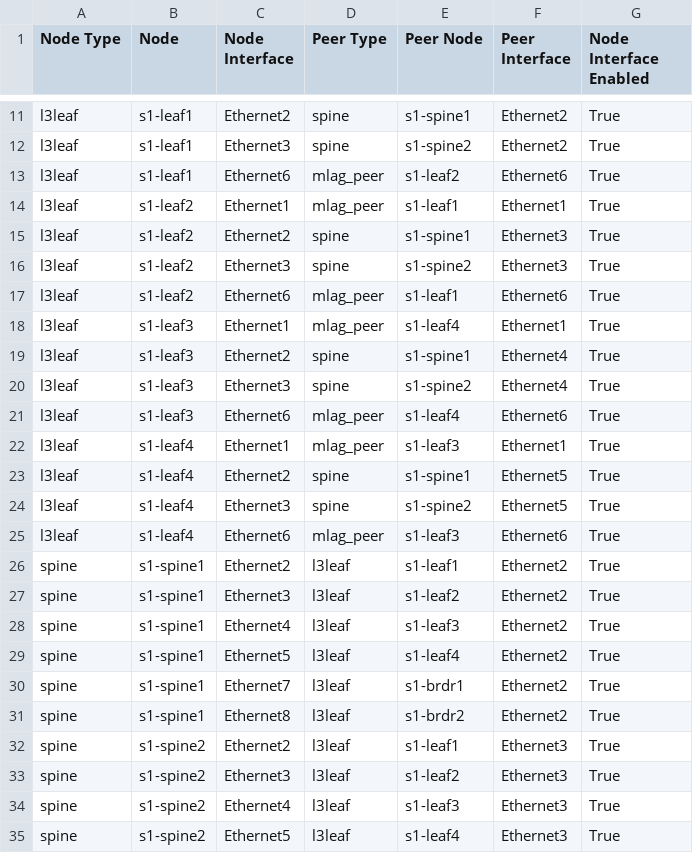
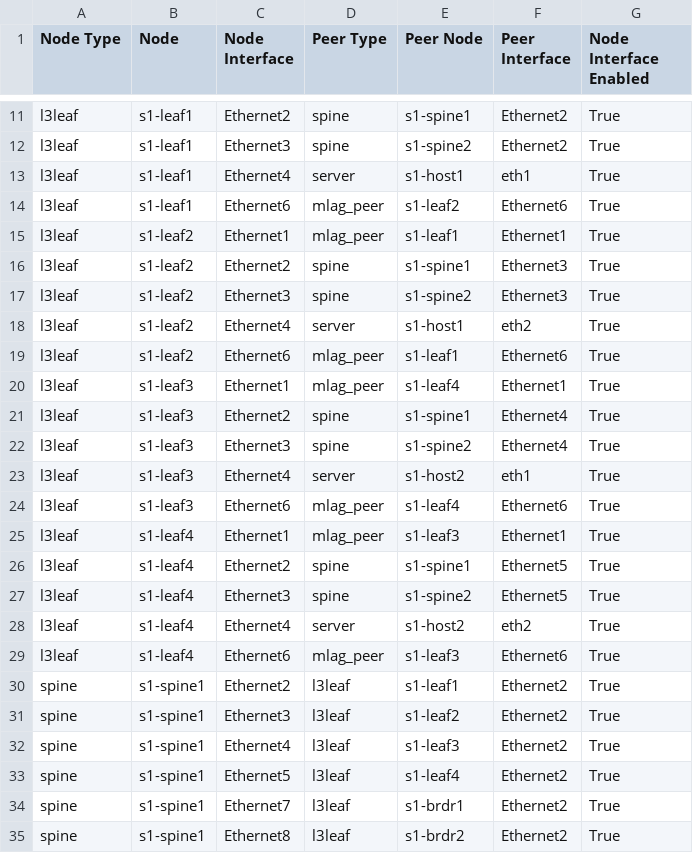
Before and after one commit to bwei-microsoft/ci-workshops-avd, a CSV file: labs/L3LS_EVPN/sites/site_1/documentation/fabric/SITE1_FABRIC-topology.csv, drawn as a sheet; only a part is shown, gaps mark what is left out; the shorter side is filled out with more unchanged rows.

Commit message:
add hosts

```diff
--- a/labs/L3LS_EVPN/sites/site_1/documentation/fabric/SITE1_FABRIC-topology.csv
+++ b/labs/L3LS_EVPN/sites/site_1/documentation/fabric/SITE1_FABRIC-topology.csv
@@ -12,2 +12,3 @@ l3leaf,s1-leaf1,Ethernet2,spine,s1-spine1,Ethernet2,True
 l3leaf,s1-leaf1,Ethernet3,spine,s1-spine2,Ethernet2,True
+l3leaf,s1-leaf1,Ethernet4,server,s1-host1,eth1,True
 l3leaf,s1-leaf1,Ethernet6,mlag_peer,s1-leaf2,Ethernet6,True
@@ -16,2 +17,3 @@ l3leaf,s1-leaf2,Ethernet2,spine,s1-spine1,Ethernet3,True
 l3leaf,s1-leaf2,Ethernet3,spine,s1-spine2,Ethernet3,True
+l3leaf,s1-leaf2,Ethernet4,server,s1-host1,eth2,True
 l3leaf,s1-leaf2,Ethernet6,mlag_peer,s1-leaf1,Ethernet6,True
@@ -20,2 +22,3 @@ l3leaf,s1-leaf3,Ethernet2,spine,s1-spine1,Ethernet4,True
 l3leaf,s1-leaf3,Ethernet3,spine,s1-spine2,Ethernet4,True
+l3leaf,s1-leaf3,Ethernet4,server,s1-host2,eth1,True
 l3leaf,s1-leaf3,Ethernet6,mlag_peer,s1-leaf4,Ethernet6,True
@@ -24,2 +27,3 @@ l3leaf,s1-leaf4,Ethernet2,spine,s1-spine1,Ethernet5,True
 l3leaf,s1-leaf4,Ethernet3,spine,s1-spine2,Ethernet5,True
+l3leaf,s1-leaf4,Ethernet4,server,s1-host2,eth2,True
 l3leaf,s1-leaf4,Ethernet6,mlag_peer,s1-leaf3,Ethernet6,True
```
Also changed, not shown: 17 other files.
